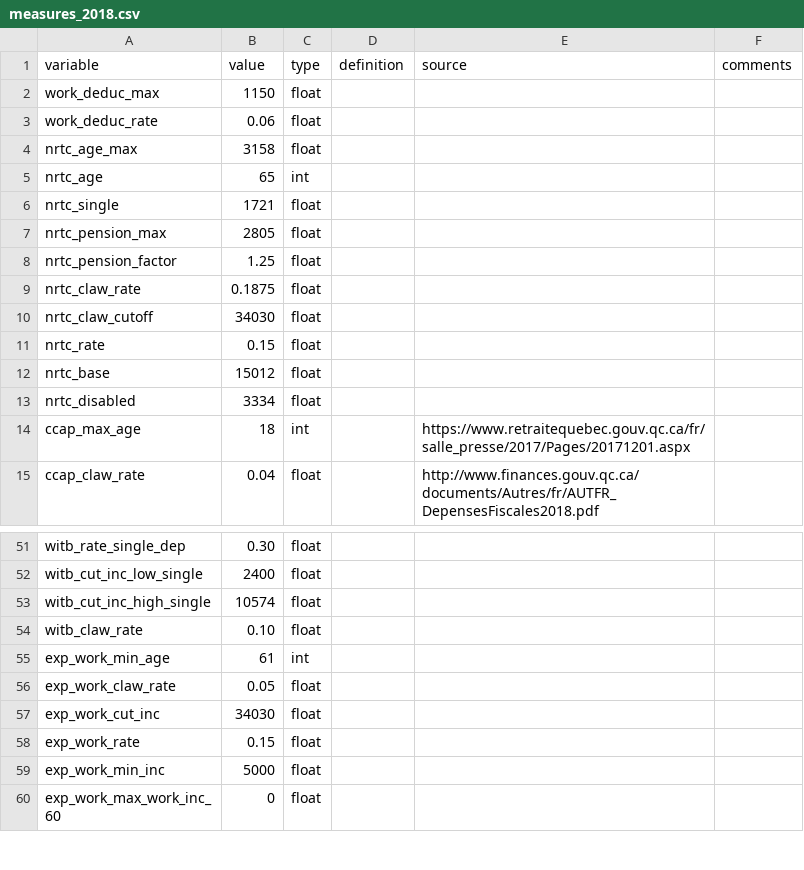
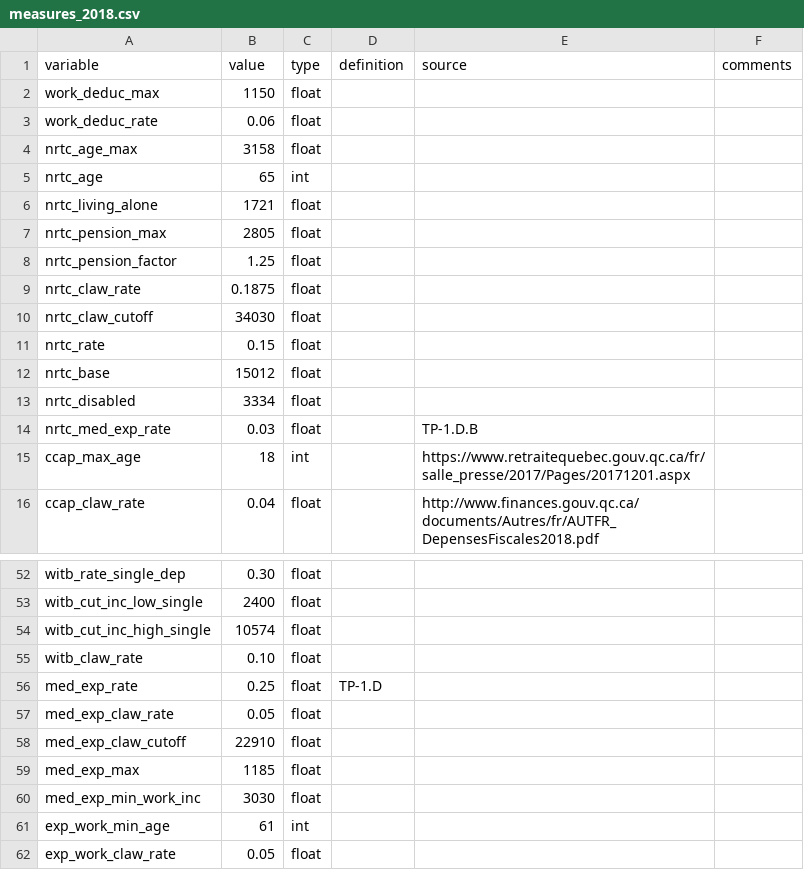
Before and after one commit to CREEi-models/srd, a CSV file: srd/quebec/params/measures_2018.csv, drawn as a sheet; only a part is shown, gaps mark what is left out; the shorter side is filled out with more unchanged rows; the diff names each change by its address in the sheet, - before the commit and + after, or states it on an @@ line.

```diff
--- a/srd/quebec/params/measures_2018.csv
+++ b/srd/quebec/params/measures_2018.csv
-A6 (variable): nrtc_single
+A6 (variable): nrtc_living_alone
+row 14: nrtc_med_exp_rate | 0.03 | float |  | TP-1.D.B
+row 56: med_exp_rate | 0.25 | float | TP-1.D
+row 57: med_exp_claw_rate | 0.05 | float
+row 58: med_exp_claw_cutoff | 22910 | float
+row 59: med_exp_max | 1185 | float
+row 60: med_exp_min_work_inc | 3030 | float
```
Also changed, not shown: srd/quebec/params/measures_2016.csv, srd/quebec/params/measures_2017.csv, 11 other files.
